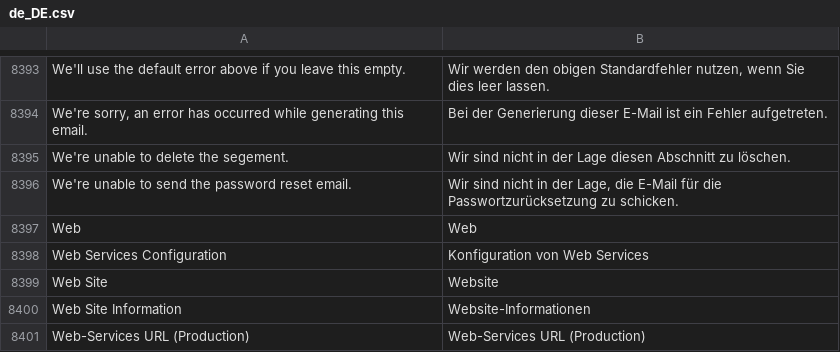
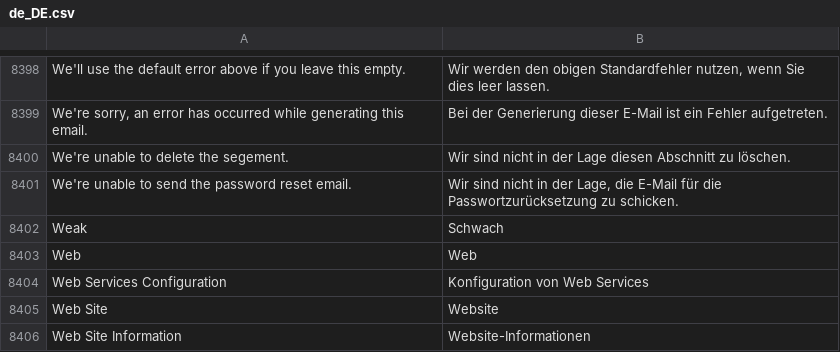
Before and after one commit to splendidinternet/Magento2_German_LocalePack_de_DE, a CSV file: de_DE.csv, drawn as a sheet; only a part is shown, gaps mark what is left out; the shorter side is filled out with more unchanged rows; the diff covers the shown part only; the diff names each change by its address in the sheet, - before the commit and + after, or states it on an @@ line.

```diff
--- a/de_DE.csv
+++ b/de_DE.csv
+row 8402: Weak | Schwach
```
Also changed, not shown: 5 added rows elsewhere in this file.
